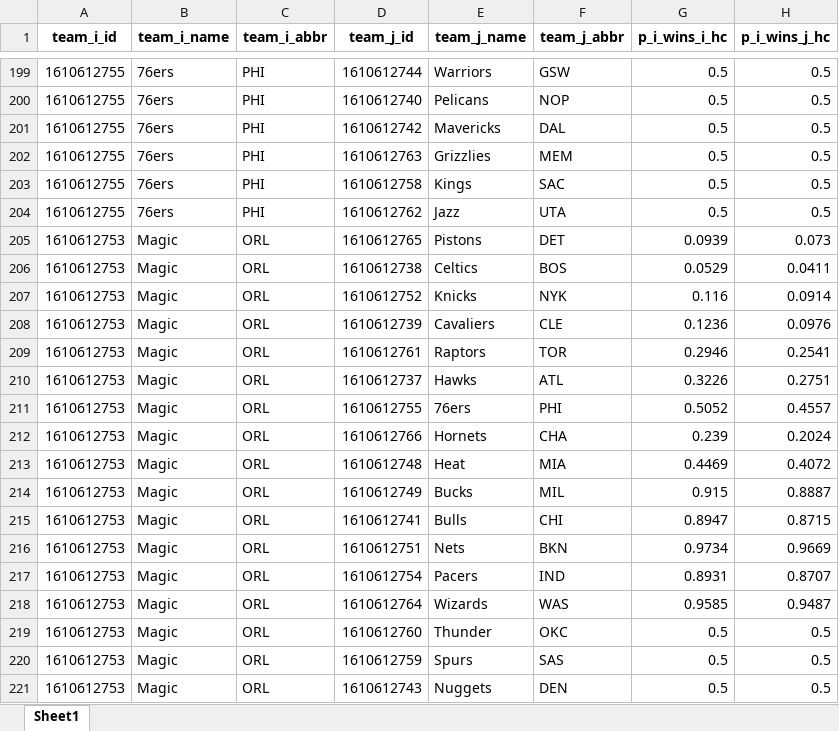
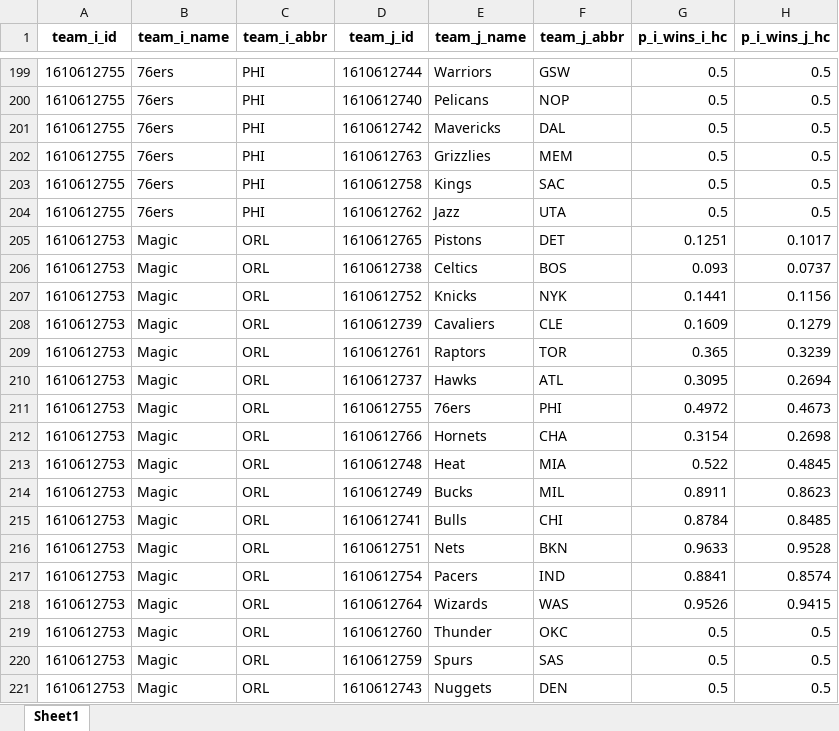
Before and after one commit to egomaniacsfantasy/oddsgodslanding, an Excel workbook: nba/public/data/nba_series_probs.xlsx, sheet Sheet1, drawn as a sheet; only a part is shown, gaps mark what is left out; values as stored, in another font and other column widths than the file's, no borders; the diff covers the shown part only; the diff names each change by its address in the sheet, - before the commit and + after, or states it on an @@ line.

```diff
--- a/nba/public/data/nba_series_probs.xlsx (sheet Sheet1)
+++ b/nba/public/data/nba_series_probs.xlsx (sheet Sheet1)
-G205 (p_i_wins_i_hc): 0.0939
+G205 (p_i_wins_i_hc): 0.1251
-H205 (p_i_wins_j_hc): 0.073
+H205 (p_i_wins_j_hc): 0.1017
-G206 (p_i_wins_i_hc): 0.0529
+G206 (p_i_wins_i_hc): 0.093
-H206 (p_i_wins_j_hc): 0.0411
+H206 (p_i_wins_j_hc): 0.0737
-G207 (p_i_wins_i_hc): 0.116
+G207 (p_i_wins_i_hc): 0.1441
-H207 (p_i_wins_j_hc): 0.0914
+H207 (p_i_wins_j_hc): 0.1156
-G208 (p_i_wins_i_hc): 0.1236
+G208 (p_i_wins_i_hc): 0.1609
-H208 (p_i_wins_j_hc): 0.0976
+H208 (p_i_wins_j_hc): 0.1279
-G209 (p_i_wins_i_hc): 0.2946
+G209 (p_i_wins_i_hc): 0.365
-H209 (p_i_wins_j_hc): 0.2541
+H209 (p_i_wins_j_hc): 0.3239
-G210 (p_i_wins_i_hc): 0.3226
+G210 (p_i_wins_i_hc): 0.3095
-H210 (p_i_wins_j_hc): 0.2751
+H210 (p_i_wins_j_hc): 0.2694
-G211 (p_i_wins_i_hc): 0.5052
+G211 (p_i_wins_i_hc): 0.4972
-H211 (p_i_wins_j_hc): 0.4557
+H211 (p_i_wins_j_hc): 0.4673
-G212 (p_i_wins_i_hc): 0.239
+G212 (p_i_wins_i_hc): 0.3154
-H212 (p_i_wins_j_hc): 0.2024
+H212 (p_i_wins_j_hc): 0.2698
-G213 (p_i_wins_i_hc): 0.4469
+G213 (p_i_wins_i_hc): 0.522
-H213 (p_i_wins_j_hc): 0.4072
+H213 (p_i_wins_j_hc): 0.4845
-G214 (p_i_wins_i_hc): 0.915
+G214 (p_i_wins_i_hc): 0.8911
-H214 (p_i_wins_j_hc): 0.8887
+H214 (p_i_wins_j_hc): 0.8623
-G215 (p_i_wins_i_hc): 0.8947
+G215 (p_i_wins_i_hc): 0.8784
-H215 (p_i_wins_j_hc): 0.8715
+H215 (p_i_wins_j_hc): 0.8485
-G216 (p_i_wins_i_hc): 0.9734
+G216 (p_i_wins_i_hc): 0.9633
-H216 (p_i_wins_j_hc): 0.9669
+H216 (p_i_wins_j_hc): 0.9528
-G217 (p_i_wins_i_hc): 0.8931
+G217 (p_i_wins_i_hc): 0.8841
-H217 (p_i_wins_j_hc): 0.8707
+H217 (p_i_wins_j_hc): 0.8574
-G218 (p_i_wins_i_hc): 0.9585
+G218 (p_i_wins_i_hc): 0.9526
-H218 (p_i_wins_j_hc): 0.9487
+H218 (p_i_wins_j_hc): 0.9415
```
Also changed, not shown: 342 edited cells elsewhere in this sheet, nba/public/data/nba_matchup_probs.xlsx, nba/public/data/nba_mc_results.xlsx, 11 other files.
